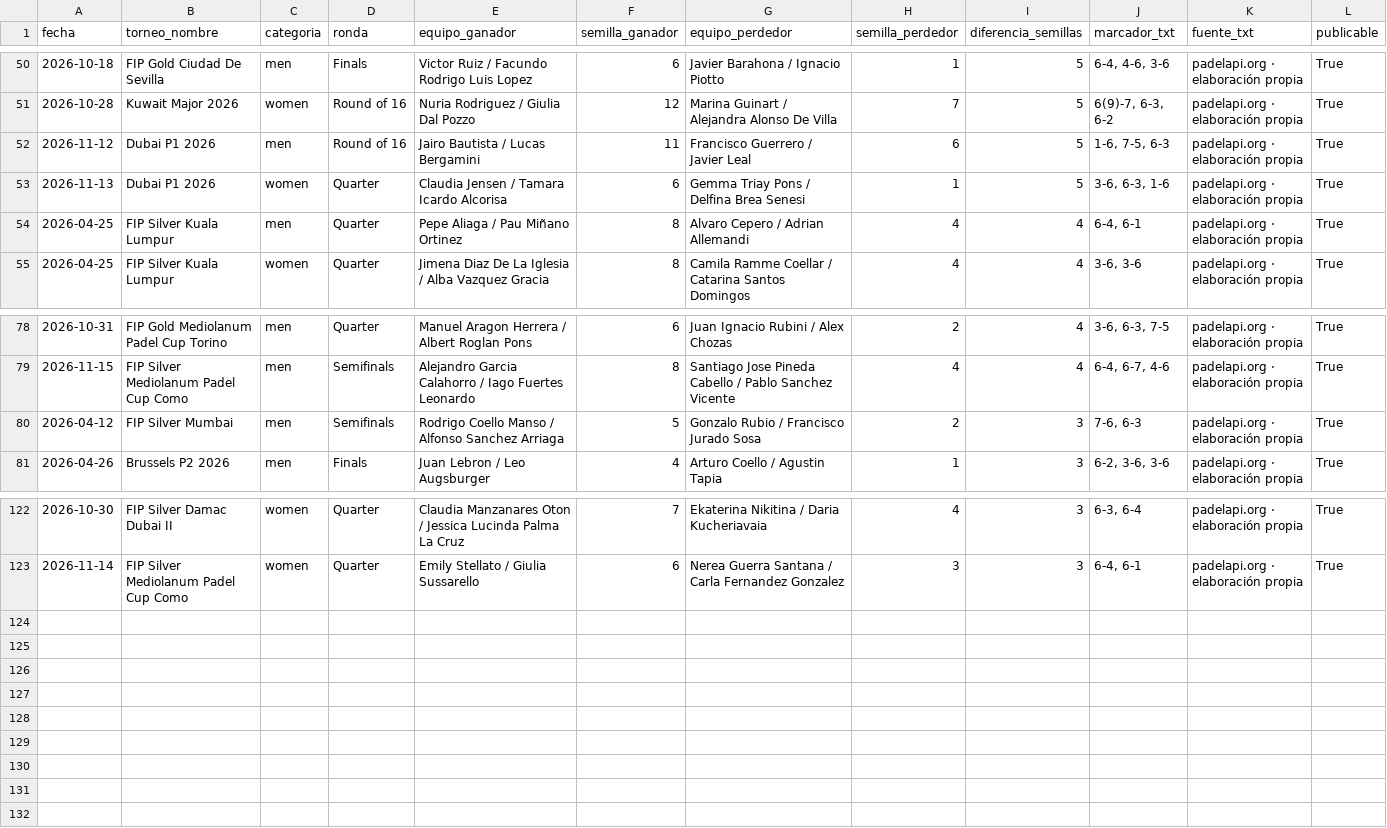
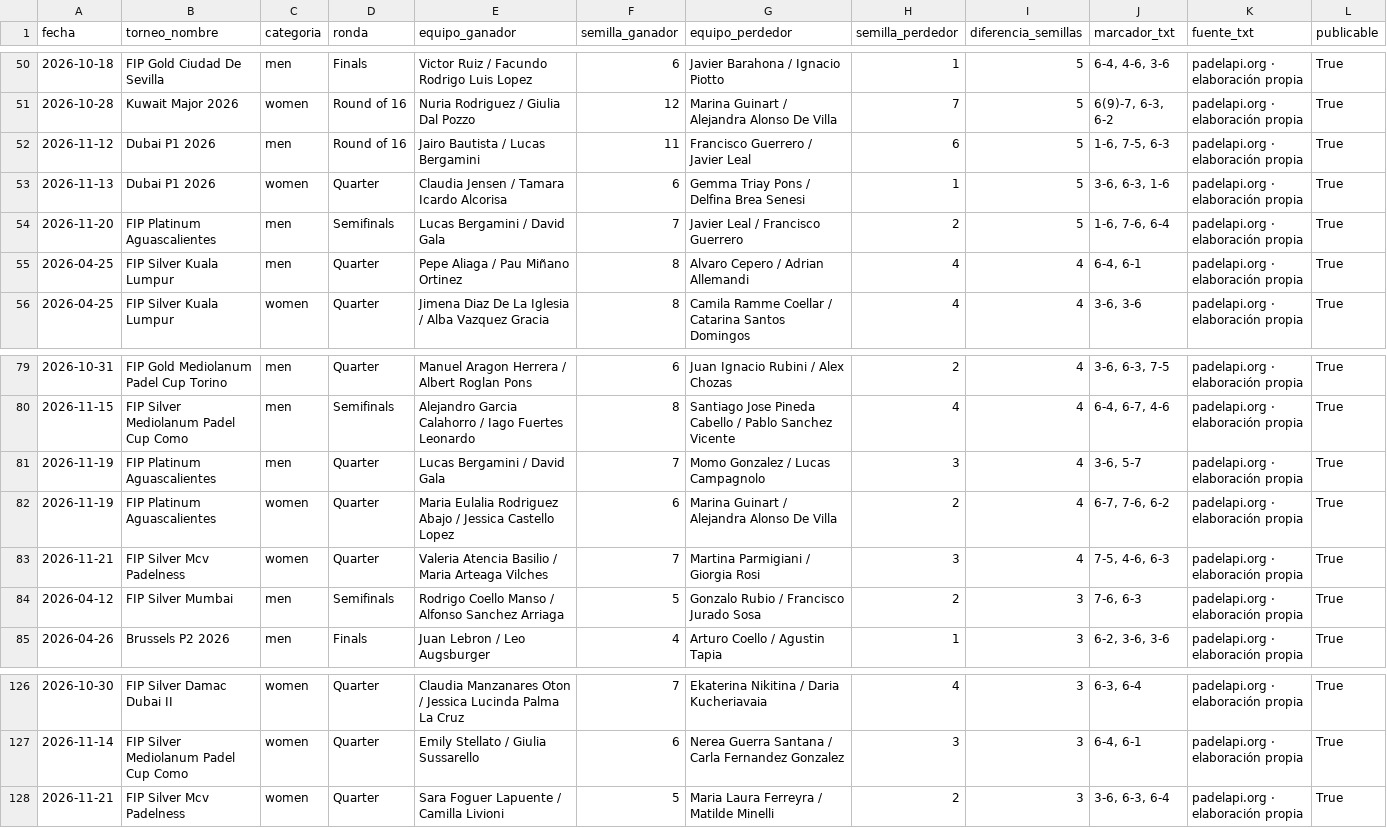
Before and after one commit to pabmetrics/padel_db, a CSV file: site/public/datos/torneo_sorpresas.csv, drawn as a sheet; only a part is shown, gaps mark what is left out; the diff names each change by its address in the sheet, - before the commit and + after, or states it on an @@ line.

```diff
--- a/site/public/datos/torneo_sorpresas.csv
+++ b/site/public/datos/torneo_sorpresas.csv
+row 54: 2026-11-20 | FIP Platinum Aguascalientes | men | Semifinals | Lucas Bergamini / David Gala | 7 | Javier Leal / Francisco Guerrero | 2 | 5 | 1-6, 7-6, 6-4 | padelapi.org · elaboración propia | True
+row 81: 2026-11-19 | FIP Platinum Aguascalientes | men | Quarter | Lucas Bergamini / David Gala | 7 | Momo Gonzalez / Lucas Campagnolo | 3 | 4 | 3-6, 5-7 | padelapi.org · elaboración propia | True
+row 82: 2026-11-19 | FIP Platinum Aguascalientes | women | Quarter | Maria Eulalia Rodriguez Abajo / Jessica Castello Lopez | 6 | Marina Guinart / Alejandra Alonso De Villa | 2 | 4 | 6-7, 7-6, 6-2 | padelapi.org · elaboración propia | True
+row 83: 2026-11-21 | FIP Silver Mcv Padelness | women | Quarter | Valeria Atencia Basilio / Maria Arteaga Vilches | 7 | Martina Parmigiani / Giorgia Rosi | 3 | 4 | 7-5, 4-6, 6-3 | padelapi.org · elaboración propia | True
+row 128: 2026-11-21 | FIP Silver Mcv Padelness | women | Quarter | Sara Foguer Lapuente / Camilla Livioni | 5 | Maria Laura Ferreyra / Matilde Minelli | 2 | 3 | 3-6, 6-3, 6-4 | padelapi.org · elaboración propia | True
```
Also changed, not shown: site/public/datos/ganadores_semana.csv, site/public/datos/h2h.csv, 48 other files.
